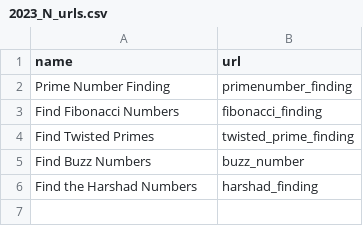
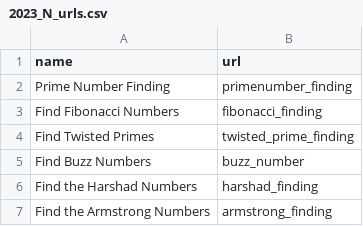
Before and after one commit to ZBSTPlus/NextGen, a CSV file: _data/2023_N_urls.csv, drawn as a sheet.

Commit message:
Created a armstrong game

```diff
--- a/_data/2023_N_urls.csv
+++ b/_data/2023_N_urls.csv
@@ -6 +6,2 @@ Find Buzz Numbers,buzz_number
 Find the Harshad Numbers,harshad_finding
+Find the Armstrong Numbers,armstrong_finding
```
Also changed, not shown: 1 other file.
